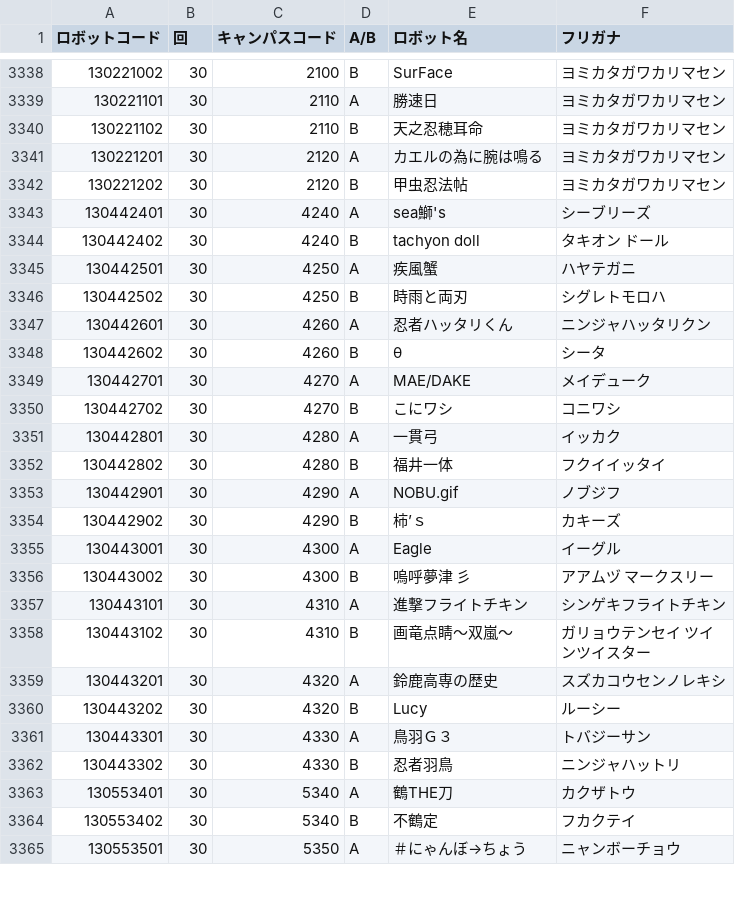
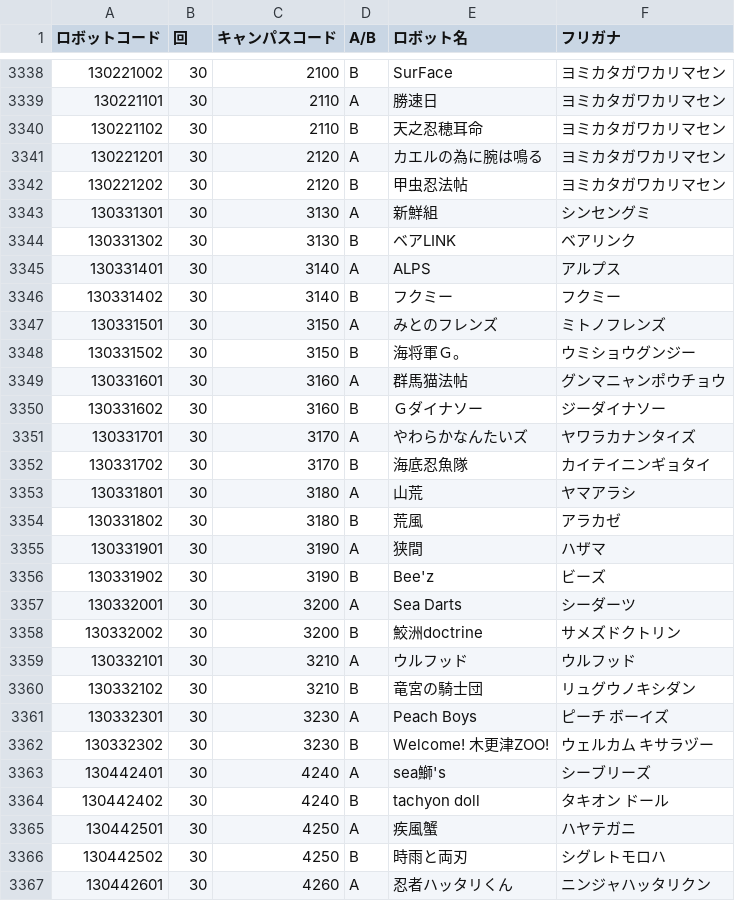
Before and after one commit to kosen-robocon-db/kosen-robocon-db, a CSV file: db/seeds/csv/robots.csv, drawn as a sheet; only a part is shown, gaps mark what is left out; the shorter side is filled out with more unchanged rows; the diff names each change by its address in the sheet, - before the commit and + after, or states it on an @@ line.

Commit message:
fix: 第30回関東甲信越大会出場機が抜け落ちていたいので追加修正

```diff
--- a/db/seeds/csv/robots.csv
+++ b/db/seeds/csv/robots.csv
+row 3343: 130331301 | 30 | 3130 | A | 新鮮組 | シンセングミ
+row 3344: 130331302 | 30 | 3130 | B | ベアLINK | ベアリンク
+row 3345: 130331401 | 30 | 3140 | A | ALPS | アルプス
+row 3346: 130331402 | 30 | 3140 | B | フクミー | フクミー
+row 3347: 130331501 | 30 | 3150 | A | みとのフレンズ | ミトノフレンズ
+row 3348: 130331502 | 30 | 3150 | B | 海将軍Ｇ。 | ウミショウグンジー
+row 3349: 130331601 | 30 | 3160 | A | 群馬猫法帖 | グンマニャンポウチョウ
+row 3350: 130331602 | 30 | 3160 | B | Ｇダイナソー | ジーダイナソー
+row 3351: 130331701 | 30 | 3170 | A | やわらかなんたいズ | ヤワラカナンタイズ
+row 3352: 130331702 | 30 | 3170 | B | 海底忍魚隊 | カイテイニンギョタイ
+row 3353: 130331801 | 30 | 3180 | A | 山荒 | ヤマアラシ
+row 3354: 130331802 | 30 | 3180 | B | 荒風 | アラカゼ
+row 3355: 130331901 | 30 | 3190 | A | 狭間 | ハザマ
+row 3356: 130331902 | 30 | 3190 | B | Bee'z | ビーズ
+row 3357: 130332001 | 30 | 3200 | A | Sea Darts | シーダーツ
+row 3358: 130332002 | 30 | 3200 | B | 鮫洲doctrine | サメズドクトリン
+row 3359: 130332101 | 30 | 3210 | A | ウルフッド | ウルフッド
+row 3360: 130332102 | 30 | 3210 | B | 竜宮の騎士団 | リュグウノキシダン
+row 3361: 130332301 | 30 | 3230 | A | Peach Boys | ピーチ ボーイズ
+row 3362: 130332302 | 30 | 3230 | B | Welcome! 木更津ZOO! | ウェルカム キサラヅー
```
